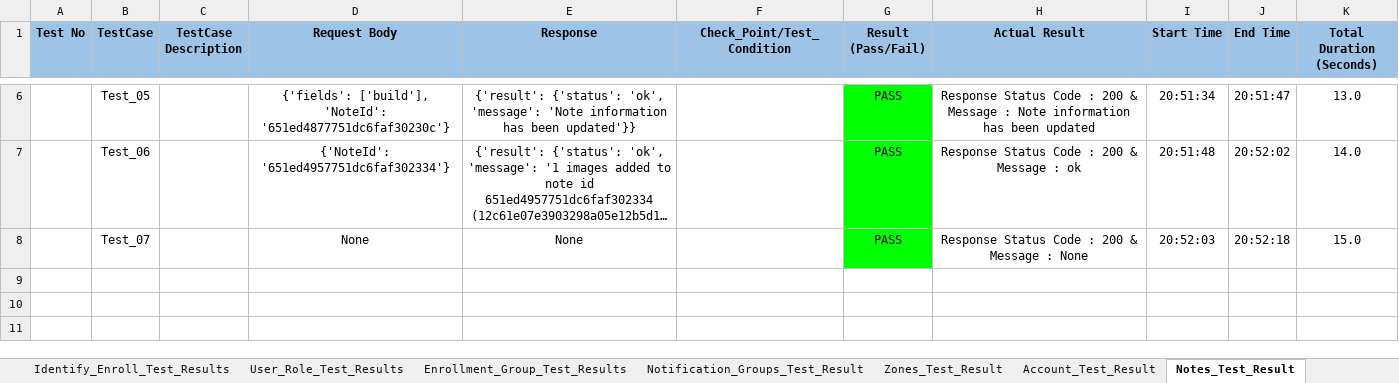
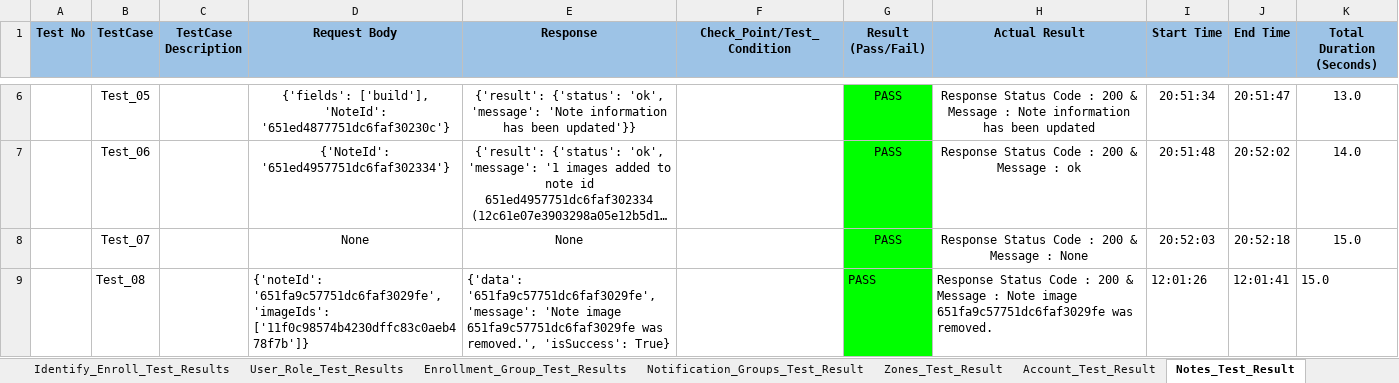
Before and after one commit to shubhampro123/FaceFirst_API_Famework, an Excel workbook: Reports/API_Excel_Report/API_excel_report.xlsx, sheet Notes_Test_Result, drawn as a sheet; only a part is shown, gaps mark what is left out; long unchanged cells end in …; values as stored, in another font and other column widths than the file's, no borders; the diff covers the shown part only; the diff names each change by its address in the sheet, - before the commit and + after, or states it on an @@ line.

```diff
--- a/Reports/API_Excel_Report/API_excel_report.xlsx (sheet Notes_Test_Result)
+++ b/Reports/API_Excel_Report/API_excel_report.xlsx (sheet Notes_Test_Result)
+row 9:  | Test_08 |  | {'noteId': '651fa9c57751dc6faf3029fe', 'imageIds': ['11f0c98574b4230dffc83c0aeb478f7b']} | {'data': '651fa9c57751dc6faf3029fe', 'message': 'Note image 651fa9c57751dc6faf3029fe was removed.', 'isSuccess': True} |  | PASS | Response Status Code : 200 & Message : Note image 651fa9c57751dc6faf3029fe was removed. | 12:01:26 | 12:01:41 | 15.0
```
Also changed, not shown: 1 added row elsewhere in this sheet, API_Test_Data/API_Test_Data_Excel.xlsx, 12 other files.
